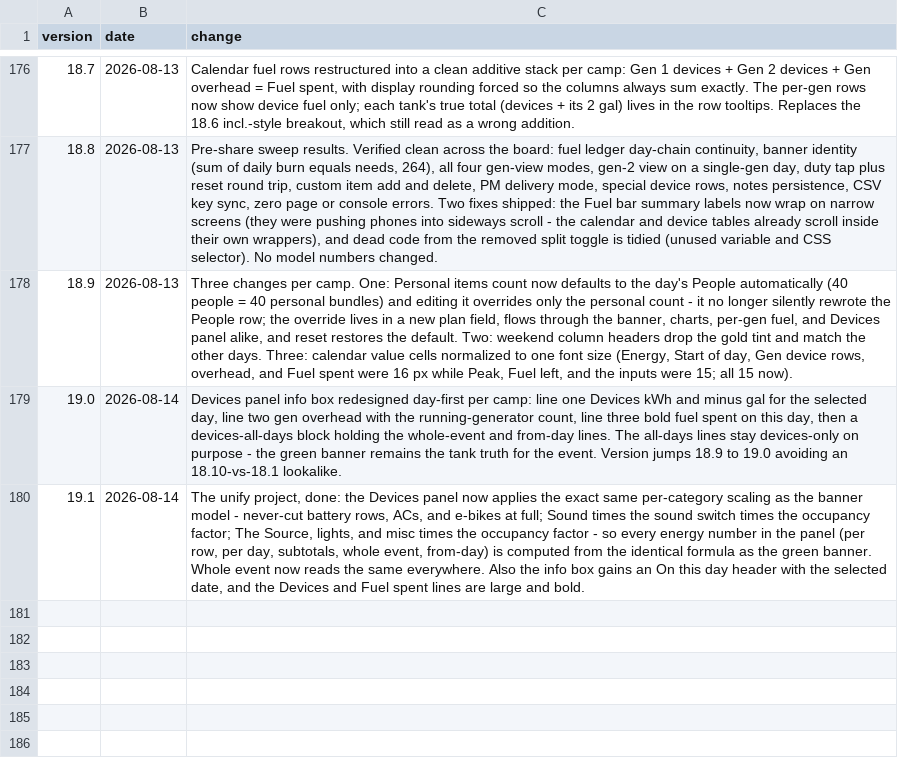
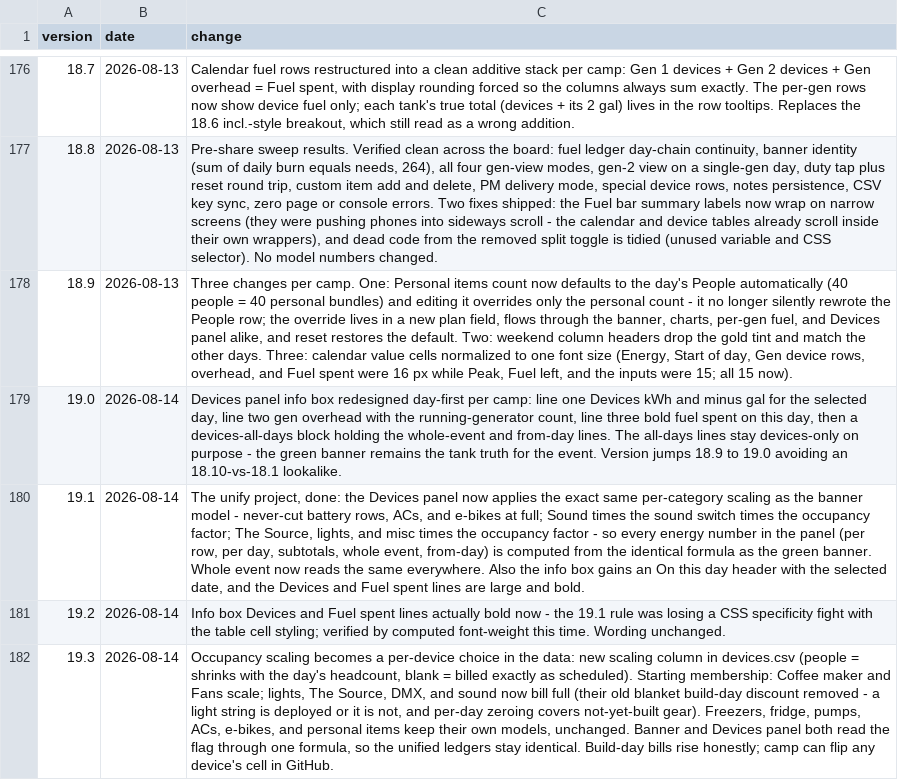
Before and after one commit to asadgo/power-the-cave-2026, a CSV file: data/log.csv, drawn as a sheet; only a part is shown, gaps mark what is left out; the diff names each change by its address in the sheet, - before the commit and + after, or states it on an @@ line.

```diff
--- a/data/log.csv
+++ b/data/log.csv
+row 181: 19.2 | 2026-08-14 | Info box Devices and Fuel spent lines actually bold now - the 19.1 rule was losing a CSS specificity fight with the table cell styling; verified by computed font-weight this time. Wording unchanged.
+row 182: 19.3 | 2026-08-14 | Occupancy scaling becomes a per-device choice in the data: new scaling column in devices.csv (people = shrinks with the day's headcount, blank = billed exactly as scheduled). Starting membership: Coffee maker and Fans scale; lights, The Source, DMX, and sound now bill full (their old blanket build-day discount removed - a light string is deployed or it is not, and per-day zeroing covers not-yet-built gear). Freezers, fridge, pumps, ACs, e-bikes, and personal items keep their own models, unchanged. Banner and Devices panel both read the flag through one formula, so the unified ledgers stay identical. Build-day bills rise honestly; camp can flip any device's cell in GitHub.
```
Also changed, not shown: data/devices.csv.
